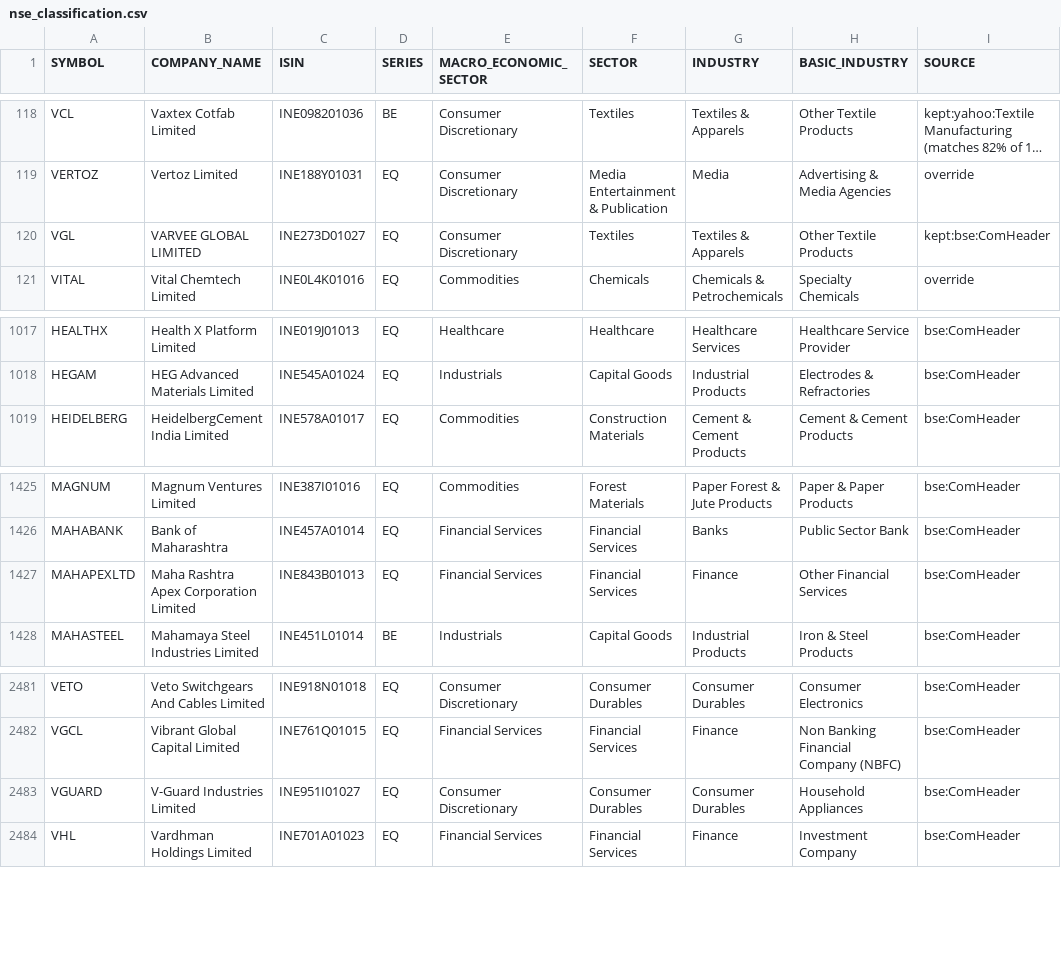
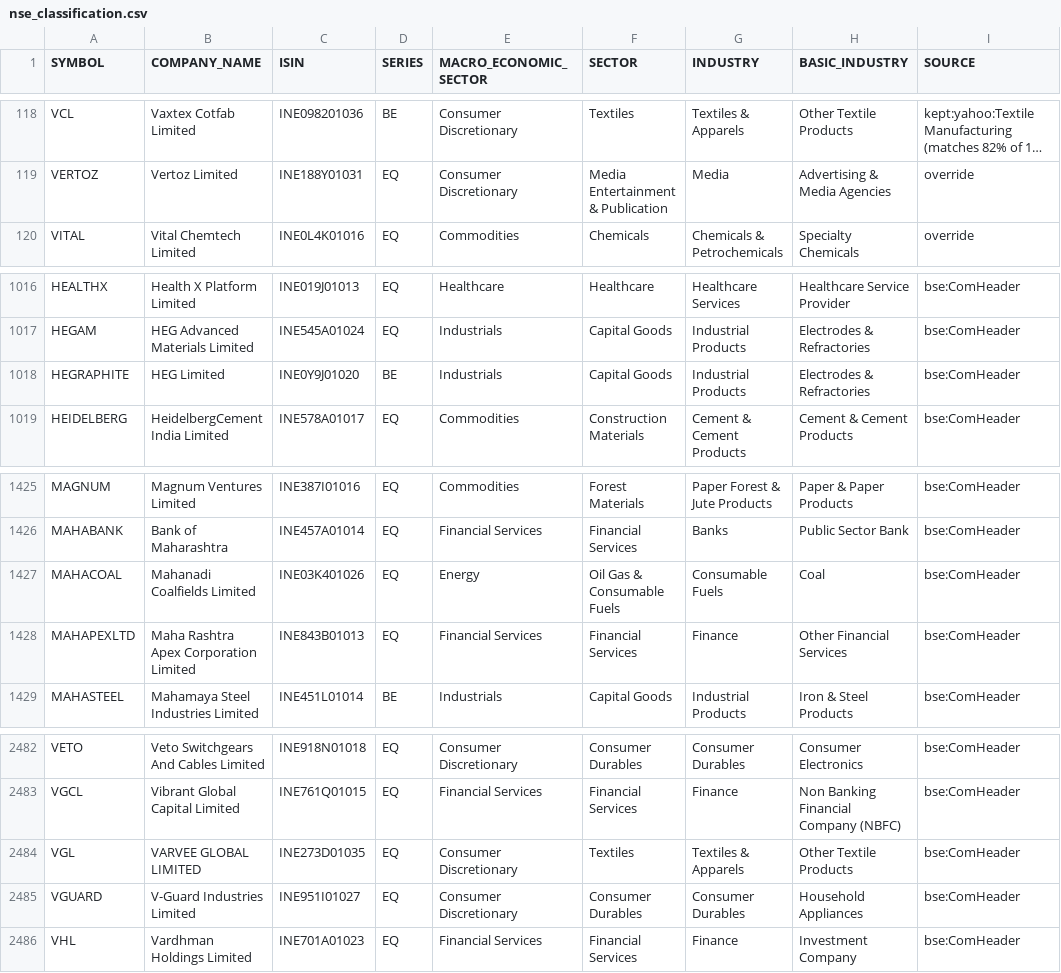
Before and after one commit to VarunNeel/alphatrace, a CSV file: fundamentals/nse_classification.csv, drawn as a sheet; only a part is shown, gaps mark what is left out; long unchanged cells end in …; removed rows and columns are numbered as before the commit, all else as after; the diff names each change by its address in the sheet, - before the commit and + after, or states it on an @@ line.

```diff
--- a/fundamentals/nse_classification.csv
+++ b/fundamentals/nse_classification.csv
-row 120: VGL | VARVEE GLOBAL LIMITED | INE273D01027 | EQ | Consumer Discretionary | Textiles | Textiles & Apparels | Other Textile Products | kept:bse:ComHeader
+row 1018: HEGRAPHITE | HEG Limited | INE0Y9J01020 | BE | Industrials | Capital Goods | Industrial Products | Electrodes & Refractories | bse:ComHeader
+row 1427: MAHACOAL | Mahanadi Coalfields Limited | INE03K401026 | EQ | Energy | Oil Gas & Consumable Fuels | Consumable Fuels | Coal | bse:ComHeader
+row 2484: VGL | VARVEE GLOBAL LIMITED | INE273D01035 | EQ | Consumer Discretionary | Textiles | Textiles & Apparels | Other Textile Products | bse:ComHeader
```
Also changed, not shown: fundamentals/STOCKS_FLOAT.csv, fundamentals/universe.csv, 2 other files.
